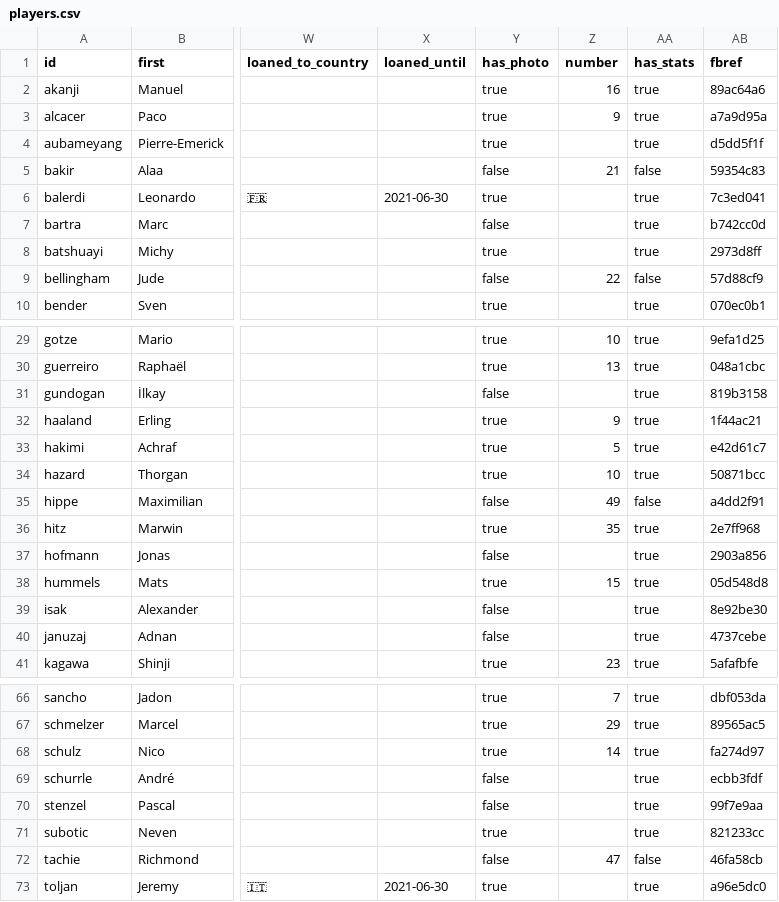
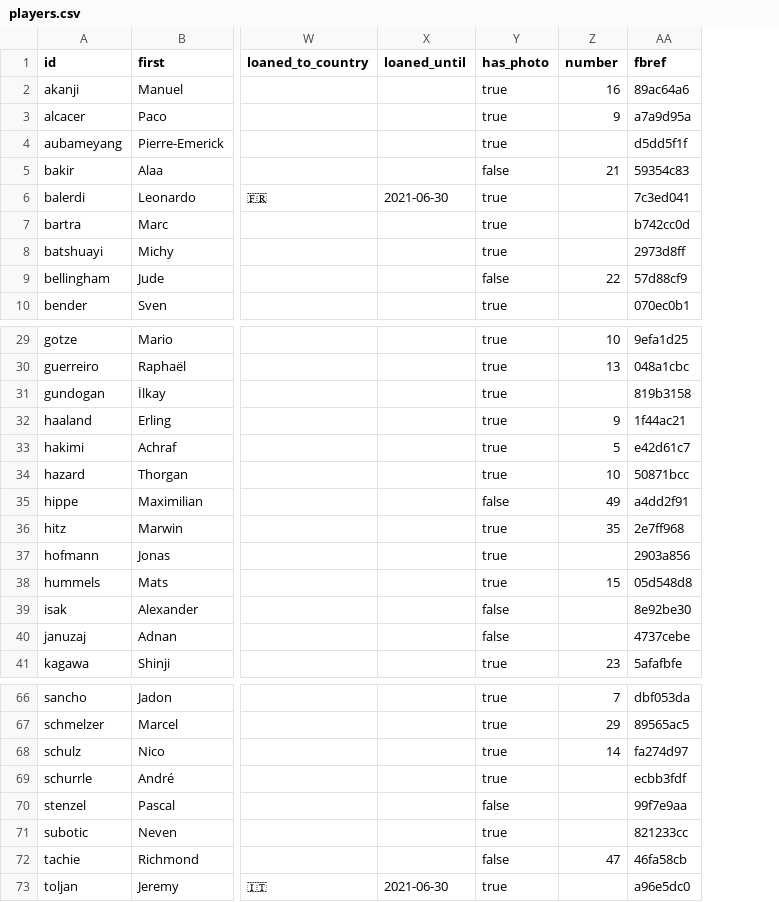
Before and after one commit to adarowski/bvb, a CSV file: _data/players.csv, drawn as a sheet; only a part is shown, gaps mark what is left out; the diff names each change by its address in the sheet, - before the commit and + after, or states it on an @@ line.

Commit message:
Hide sections that contain no data (and add a few player photos)

```diff
--- a/_data/players.csv
+++ b/_data/players.csv
-column AA (has_stats), rows 2-10: true | true | true | false | true | true | true | false | true; rows 29-41: true | true | true | true | true | true | false | true | true | true | true | true | true; rows 66-73: true | true | true | true | true | true | false | true
-Y7 (has_photo): false
+Y7 (has_photo): true
-Y31 (has_photo): false
+Y31 (has_photo): true
-Y37 (has_photo): false
+Y37 (has_photo): true
-Y69 (has_photo): false
+Y69 (has_photo): true
```
Also changed, not shown: _data/stats-2017-2018/goals.csv, 11 other files.
